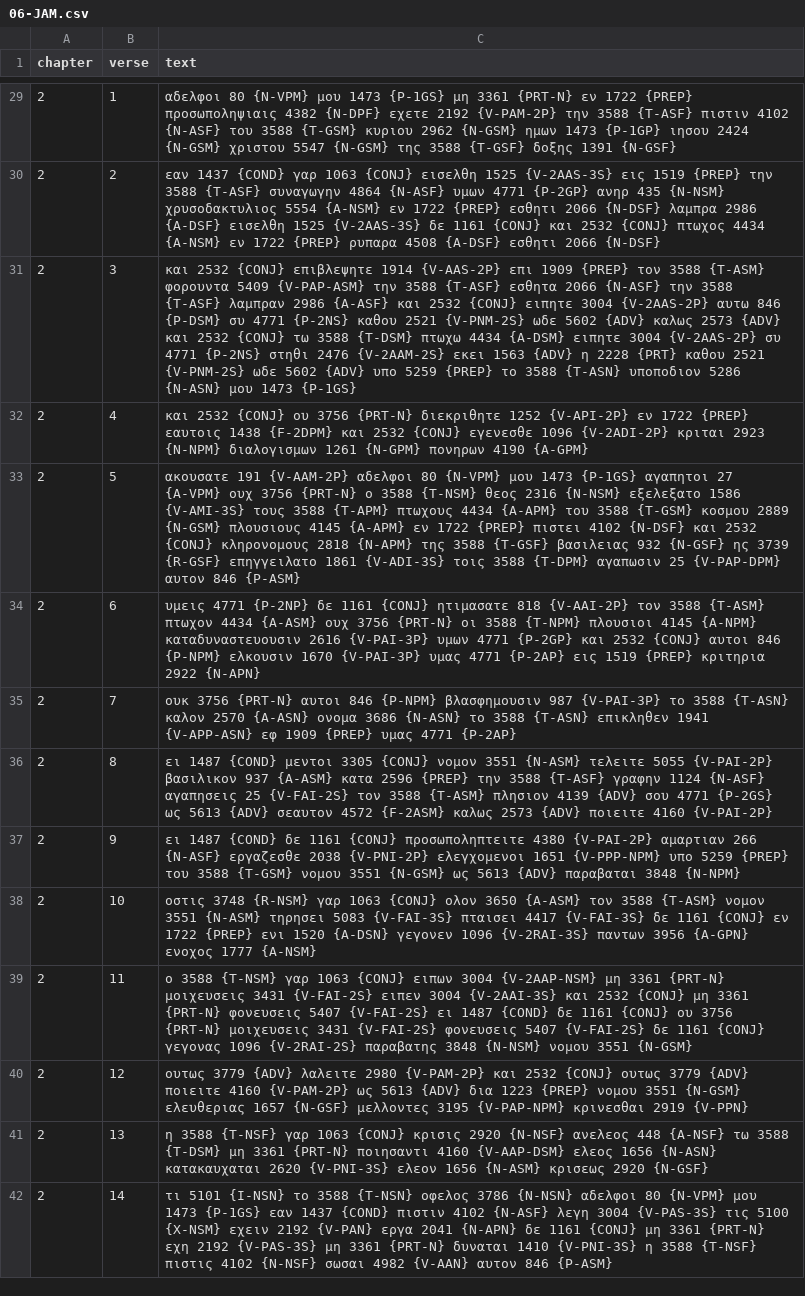
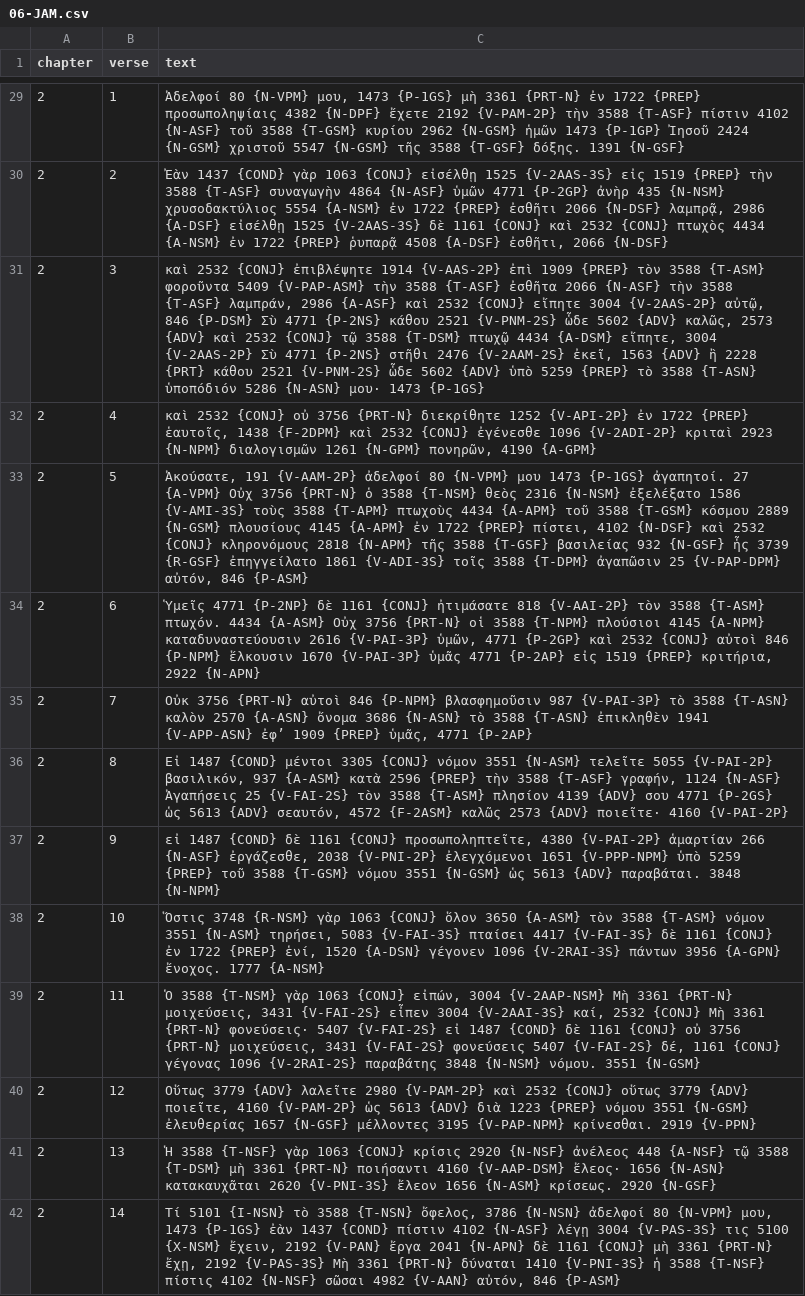
Before and after one commit to Alecsandor/browserbible-3, a CSV file: input/byz/06-JAM.csv, drawn as a sheet; only a part is shown, gaps mark what is left out; the diff covers the shown part only; the diff names each change by its address in the sheet, - before the commit and + after, or states it on an @@ line.

```diff
--- a/input/byz/06-JAM.csv
+++ b/input/byz/06-JAM.csv
-C29 (text): αδελφοι 80 {N-VPM} μου 1473 {P-1GS} μη 3361 {PRT-N} εν 1722 {PREP} προσωποληψιαις 4382 {N-DPF} εχετε 2192 {V-PAM-2P} την 3588 {T-ASF} πιστιν 4102 {N-ASF} του 3588 {T-GSM} κυριου 2962 {N-GSM} ημων 1473 {P-1GP} ιησου 2424 {N-GSM} χριστου 5547 {N-GSM} της 3588 {T-GSF} δοξης 1391 {N-GSF}
+C29 (text): Ἀδελφοί 80 {N-VPM} μου, 1473 {P-1GS} μὴ 3361 {PRT-N} ἐν 1722 {PREP} προσωποληψίαις 4382 {N-DPF} ἔχετε 2192 {V-PAM-2P} τὴν 3588 {T-ASF} πίστιν 4102 {N-ASF} τοῦ 3588 {T-GSM} κυρίου 2962 {N-GSM} ἡμῶν 1473 {P-1GP} Ἰησοῦ 2424 {N-GSM} χριστοῦ 5547 {N-GSM} τῆς 3588 {T-GSF} δόξης. 1391 {N-GSF}
-C30 (text): εαν 1437 {COND} γαρ 1063 {CONJ} εισελθη 1525 {V-2AAS-3S} εις 1519 {PREP} την 3588 {T-ASF} συναγωγην 4864 {N-ASF} υμων 4771 {P-2GP} ανηρ 435 {N-NSM} χρυσοδακτυλιος 5554 {A-NSM} εν 1722 {PREP} εσθητι 2066 {N-DSF} λαμπρα 2986 {A-DSF} εισελθη 1525 {V-2AAS-3S} δε 1161 {CONJ} και 2532 {CONJ} πτωχος 4434 {A-NSM} εν 1722 {PREP} ρυπαρα 4508 {A-DSF} εσθητι 2066 {N-DSF}
+C30 (text): Ἐὰν 1437 {COND} γὰρ 1063 {CONJ} εἰσέλθῃ 1525 {V-2AAS-3S} εἰς 1519 {PREP} τὴν 3588 {T-ASF} συναγωγὴν 4864 {N-ASF} ὑμῶν 4771 {P-2GP} ἀνὴρ 435 {N-NSM} χρυσοδακτύλιος 5554 {A-NSM} ἐν 1722 {PREP} ἐσθῆτι 2066 {N-DSF} λαμπρᾷ, 2986 {A-DSF} εἰσέλθῃ 1525 {V-2AAS-3S} δὲ 1161 {CONJ} καὶ 2532 {CONJ} πτωχὸς 4434 {A-NSM} ἐν 1722 {PREP} ῥυπαρᾷ 4508 {A-DSF} ἐσθῆτι, 2066 {N-DSF}
-C31 (text): και 2532 {CONJ} επιβλεψητε 1914 {V-AAS-2P} επι 1909 {PREP} τον 3588 {T-ASM} φορουντα 5409 {V-PAP-ASM} την 3588 {T-ASF} εσθητα 2066 {N-ASF} την 3588 {T-ASF} λαμπραν 2986 {A-ASF} και 2532 {CONJ} ειπητε 3004 {V-2AAS-2P} αυτω 846 {P-DSM} συ 4771 {P-2NS} καθου 2521 {V-PNM-2S} ωδε 5602 {ADV} καλως 2573 {ADV} και 2532 {CONJ} τω 3588 {T-DSM} πτωχω 4434 {A-DSM} ειπητε 3004 {V-2AAS-2P} συ 4771 {P-2NS} στηθι 2476 {V-2AAM-2S} εκει 1563 {ADV} η 2228 {PRT} καθου 2521 {V-PNM-2S} ωδε 5602 {ADV} υπο 5259 {PREP} το 3588 {T-ASN} υποποδιον 5286 {N-ASN} μου 1473 {P-1GS}
+C31 (text): καὶ 2532 {CONJ} ἐπιβλέψητε 1914 {V-AAS-2P} ἐπὶ 1909 {PREP} τὸν 3588 {T-ASM} φοροῦντα 5409 {V-PAP-ASM} τὴν 3588 {T-ASF} ἐσθῆτα 2066 {N-ASF} τὴν 3588 {T-ASF} λαμπράν, 2986 {A-ASF} καὶ 2532 {CONJ} εἴπητε 3004 {V-2AAS-2P} αὐτῷ, 846 {P-DSM} Σὺ 4771 {P-2NS} κάθου 2521 {V-PNM-2S} ὧδε 5602 {ADV} καλῶς, 2573 {ADV} καὶ 2532 {CONJ} τῷ 3588 {T-DSM} πτωχῷ 4434 {A-DSM} εἴπητε, 3004 {V-2AAS-2P} Σὺ 4771 {P-2NS} στῆθι 2476 {V-2AAM-2S} ἐκεῖ, 1563 {ADV} ἢ 2228 {PRT} κάθου 2521 {V-PNM-2S} ὧδε 5602 {ADV} ὑπὸ 5259 {PREP} τὸ 3588 {T-ASN} ὑποπόδιόν 5286 {N-ASN} μου· 1473 {P-1GS}
-C32 (text): και 2532 {CONJ} ου 3756 {PRT-N} διεκριθητε 1252 {V-API-2P} εν 1722 {PREP} εαυτοις 1438 {F-2DPM} και 2532 {CONJ} εγενεσθε 1096 {V-2ADI-2P} κριται 2923 {N-NPM} διαλογισμων 1261 {N-GPM} πονηρων 4190 {A-GPM}
+C32 (text): καὶ 2532 {CONJ} οὐ 3756 {PRT-N} διεκρίθητε 1252 {V-API-2P} ἐν 1722 {PREP} ἑαυτοῖς, 1438 {F-2DPM} καὶ 2532 {CONJ} ἐγένεσθε 1096 {V-2ADI-2P} κριταὶ 2923 {N-NPM} διαλογισμῶν 1261 {N-GPM} πονηρῶν, 4190 {A-GPM}
-C33 (text): ακουσατε 191 {V-AAM-2P} αδελφοι 80 {N-VPM} μου 1473 {P-1GS} αγαπητοι 27 {A-VPM} ουχ 3756 {PRT-N} ο 3588 {T-NSM} θεος 2316 {N-NSM} εξελεξατο 1586 {V-AMI-3S} τους 3588 {T-APM} πτωχους 4434 {A-APM} του 3588 {T-GSM} κοσμου 2889 {N-GSM} πλουσιους 4145 {A-APM} εν 1722 {PREP} πιστει 4102 {N-DSF} και 2532 {CONJ} κληρονομους 2818 {N-APM} της 3588 {T-GSF} βασιλειας 932 {N-GSF} ης 3739 {R-GSF} επηγγειλατο 1861 {V-ADI-3S} τοις 3588 {T-DPM} αγαπωσιν 25 {V-PAP-DPM} αυτον 846 {P-ASM}
+C33 (text): Ἀκούσατε, 191 {V-AAM-2P} ἀδελφοί 80 {N-VPM} μου 1473 {P-1GS} ἀγαπητοί. 27 {A-VPM} Οὐχ 3756 {PRT-N} ὁ 3588 {T-NSM} θεὸς 2316 {N-NSM} ἐξελέξατο 1586 {V-AMI-3S} τοὺς 3588 {T-APM} πτωχοὺς 4434 {A-APM} τοῦ 3588 {T-GSM} κόσμου 2889 {N-GSM} πλουσίους 4145 {A-APM} ἐν 1722 {PREP} πίστει, 4102 {N-DSF} καὶ 2532 {CONJ} κληρονόμους 2818 {N-APM} τῆς 3588 {T-GSF} βασιλείας 932 {N-GSF} ἧς 3739 {R-GSF} ἐπηγγείλατο 1861 {V-ADI-3S} τοῖς 3588 {T-DPM} ἀγαπῶσιν 25 {V-PAP-DPM} αὐτόν, 846 {P-ASM}
-C34 (text): υμεις 4771 {P-2NP} δε 1161 {CONJ} ητιμασατε 818 {V-AAI-2P} τον 3588 {T-ASM} πτωχον 4434 {A-ASM} ουχ 3756 {PRT-N} οι 3588 {T-NPM} πλουσιοι 4145 {A-NPM} καταδυναστευουσιν 2616 {V-PAI-3P} υμων 4771 {P-2GP} και 2532 {CONJ} αυτοι 846 {P-NPM} ελκουσιν 1670 {V-PAI-3P} υμας 4771 {P-2AP} εις 1519 {PREP} κριτηρια 2922 {N-APN}
+C34 (text): Ὑμεῖς 4771 {P-2NP} δὲ 1161 {CONJ} ἠτιμάσατε 818 {V-AAI-2P} τὸν 3588 {T-ASM} πτωχόν. 4434 {A-ASM} Οὐχ 3756 {PRT-N} οἱ 3588 {T-NPM} πλούσιοι 4145 {A-NPM} καταδυναστεύουσιν 2616 {V-PAI-3P} ὑμῶν, 4771 {P-2GP} καὶ 2532 {CONJ} αὐτοὶ 846 {P-NPM} ἕλκουσιν 1670 {V-PAI-3P} ὑμᾶς 4771 {P-2AP} εἰς 1519 {PREP} κριτήρια, 2922 {N-APN}
-C35 (text): ουκ 3756 {PRT-N} αυτοι 846 {P-NPM} βλασφημουσιν 987 {V-PAI-3P} το 3588 {T-ASN} καλον 2570 {A-ASN} ονομα 3686 {N-ASN} το 3588 {T-ASN} επικληθεν 1941 {V-APP-ASN} εφ 1909 {PREP} υμας 4771 {P-2AP}
+C35 (text): Οὐκ 3756 {PRT-N} αὐτοὶ 846 {P-NPM} βλασφημοῦσιν 987 {V-PAI-3P} τὸ 3588 {T-ASN} καλὸν 2570 {A-ASN} ὄνομα 3686 {N-ASN} τὸ 3588 {T-ASN} ἐπικληθὲν 1941 {V-APP-ASN} ἐφ’ 1909 {PREP} ὑμᾶς, 4771 {P-2AP}
-C36 (text): ει 1487 {COND} μεντοι 3305 {CONJ} νομον 3551 {N-ASM} τελειτε 5055 {V-PAI-2P} βασιλικον 937 {A-ASM} κατα 2596 {PREP} την 3588 {T-ASF} γραφην 1124 {N-ASF} αγαπησεις 25 {V-FAI-2S} τον 3588 {T-ASM} πλησιον 4139 {ADV} σου 4771 {P-2GS} ως 5613 {ADV} σεαυτον 4572 {F-2ASM} καλως 2573 {ADV} ποιειτε 4160 {V-PAI-2P}
+C36 (text): Εἰ 1487 {COND} μέντοι 3305 {CONJ} νόμον 3551 {N-ASM} τελεῖτε 5055 {V-PAI-2P} βασιλικόν, 937 {A-ASM} κατὰ 2596 {PREP} τὴν 3588 {T-ASF} γραφήν, 1124 {N-ASF} Ἀγαπήσεις 25 {V-FAI-2S} τὸν 3588 {T-ASM} πλησίον 4139 {ADV} σου 4771 {P-2GS} ὡς 5613 {ADV} σεαυτόν, 4572 {F-2ASM} καλῶς 2573 {ADV} ποιεῖτε· 4160 {V-PAI-2P}
-C37 (text): ει 1487 {COND} δε 1161 {CONJ} προσωποληπτειτε 4380 {V-PAI-2P} αμαρτιαν 266 {N-ASF} εργαζεσθε 2038 {V-PNI-2P} ελεγχομενοι 1651 {V-PPP-NPM} υπο 5259 {PREP} του 3588 {T-GSM} νομου 3551 {N-GSM} ως 5613 {ADV} παραβαται 3848 {N-NPM}
+C37 (text): εἰ 1487 {COND} δὲ 1161 {CONJ} προσωποληπτεῖτε, 4380 {V-PAI-2P} ἁμαρτίαν 266 {N-ASF} ἐργάζεσθε, 2038 {V-PNI-2P} ἐλεγχόμενοι 1651 {V-PPP-NPM} ὑπὸ 5259 {PREP} τοῦ 3588 {T-GSM} νόμου 3551 {N-GSM} ὡς 5613 {ADV} παραβάται. 3848 {N-NPM}
-C38 (text): οστις 3748 {R-NSM} γαρ 1063 {CONJ} ολον 3650 {A-ASM} τον 3588 {T-ASM} νομον 3551 {N-ASM} τηρησει 5083 {V-FAI-3S} πταισει 4417 {V-FAI-3S} δε 1161 {CONJ} εν 1722 {PREP} ενι 1520 {A-DSN} γεγονεν 1096 {V-2RAI-3S} παντων 3956 {A-GPN} ενοχος 1777 {A-NSM}
+C38 (text): Ὅστις 3748 {R-NSM} γὰρ 1063 {CONJ} ὅλον 3650 {A-ASM} τὸν 3588 {T-ASM} νόμον 3551 {N-ASM} τηρήσει, 5083 {V-FAI-3S} πταίσει 4417 {V-FAI-3S} δὲ 1161 {CONJ} ἐν 1722 {PREP} ἑνί, 1520 {A-DSN} γέγονεν 1096 {V-2RAI-3S} πάντων 3956 {A-GPN} ἔνοχος. 1777 {A-NSM}
-C39 (text): ο 3588 {T-NSM} γαρ 1063 {CONJ} ειπων 3004 {V-2AAP-NSM} μη 3361 {PRT-N} μοιχευσεις 3431 {V-FAI-2S} ειπεν 3004 {V-2AAI-3S} και 2532 {CONJ} μη 3361 {PRT-N} φονευσεις 5407 {V-FAI-2S} ει 1487 {COND} δε 1161 {CONJ} ου 3756 {PRT-N} μοιχευσεις 3431 {V-FAI-2S} φονευσεις 5407 {V-FAI-2S} δε 1161 {CONJ} γεγονας 1096 {V-2RAI-2S} παραβατης 3848 {N-NSM} νομου 3551 {N-GSM}
+C39 (text): Ὁ 3588 {T-NSM} γὰρ 1063 {CONJ} εἰπών, 3004 {V-2AAP-NSM} Μὴ 3361 {PRT-N} μοιχεύσεις, 3431 {V-FAI-2S} εἶπεν 3004 {V-2AAI-3S} καί, 2532 {CONJ} Μὴ 3361 {PRT-N} φονεύσεις· 5407 {V-FAI-2S} εἰ 1487 {COND} δὲ 1161 {CONJ} οὐ 3756 {PRT-N} μοιχεύσεις, 3431 {V-FAI-2S} φονεύσεις 5407 {V-FAI-2S} δέ, 1161 {CONJ} γέγονας 1096 {V-2RAI-2S} παραβάτης 3848 {N-NSM} νόμου. 3551 {N-GSM}
-C40 (text): ουτως 3779 {ADV} λαλειτε 2980 {V-PAM-2P} και 2532 {CONJ} ουτως 3779 {ADV} ποιειτε 4160 {V-PAM-2P} ως 5613 {ADV} δια 1223 {PREP} νομου 3551 {N-GSM} ελευθεριας 1657 {N-GSF} μελλοντες 3195 {V-PAP-NPM} κρινεσθαι 2919 {V-PPN}
+C40 (text): Οὕτως 3779 {ADV} λαλεῖτε 2980 {V-PAM-2P} καὶ 2532 {CONJ} οὕτως 3779 {ADV} ποιεῖτε, 4160 {V-PAM-2P} ὡς 5613 {ADV} διὰ 1223 {PREP} νόμου 3551 {N-GSM} ἐλευθερίας 1657 {N-GSF} μέλλοντες 3195 {V-PAP-NPM} κρίνεσθαι. 2919 {V-PPN}
-C41 (text): η 3588 {T-NSF} γαρ 1063 {CONJ} κρισις 2920 {N-NSF} ανελεος 448 {A-NSF} τω 3588 {T-DSM} μη 3361 {PRT-N} ποιησαντι 4160 {V-AAP-DSM} ελεος 1656 {N-ASN} κατακαυχαται 2620 {V-PNI-3S} ελεον 1656 {N-ASM} κρισεως 2920 {N-GSF}
+C41 (text): Ἡ 3588 {T-NSF} γὰρ 1063 {CONJ} κρίσις 2920 {N-NSF} ἀνέλεος 448 {A-NSF} τῷ 3588 {T-DSM} μὴ 3361 {PRT-N} ποιήσαντι 4160 {V-AAP-DSM} ἔλεος· 1656 {N-ASN} κατακαυχᾶται 2620 {V-PNI-3S} ἔλεον 1656 {N-ASM} κρίσεως. 2920 {N-GSF}
-C42 (text): τι 5101 {I-NSN} το 3588 {T-NSN} οφελος 3786 {N-NSN} αδελφοι 80 {N-VPM} μου 1473 {P-1GS} εαν 1437 {COND} πιστιν 4102 {N-ASF} λεγη 3004 {V-PAS-3S} τις 5100 {X-NSM} εχειν 2192 {V-PAN} εργα 2041 {N-APN} δε 1161 {CONJ} μη 3361 {PRT-N} εχη 2192 {V-PAS-3S} μη 3361 {PRT-N} δυναται 1410 {V-PNI-3S} η 3588 {T-NSF} πιστις 4102 {N-NSF} σωσαι 4982 {V-AAN} αυτον 846 {P-ASM}
+C42 (text): Τί 5101 {I-NSN} τὸ 3588 {T-NSN} ὄφελος, 3786 {N-NSN} ἀδελφοί 80 {N-VPM} μου, 1473 {P-1GS} ἐὰν 1437 {COND} πίστιν 4102 {N-ASF} λέγῃ 3004 {V-PAS-3S} τις 5100 {X-NSM} ἔχειν, 2192 {V-PAN} ἔργα 2041 {N-APN} δὲ 1161 {CONJ} μὴ 3361 {PRT-N} ἔχῃ, 2192 {V-PAS-3S} Μὴ 3361 {PRT-N} δύναται 1410 {V-PNI-3S} ἡ 3588 {T-NSF} πίστις 4102 {N-NSF} σῶσαι 4982 {V-AAN} αὐτόν, 846 {P-ASM}
```
Also changed, not shown: 94 edited cells elsewhere in this file, input/byz/01-MAT.csv.
